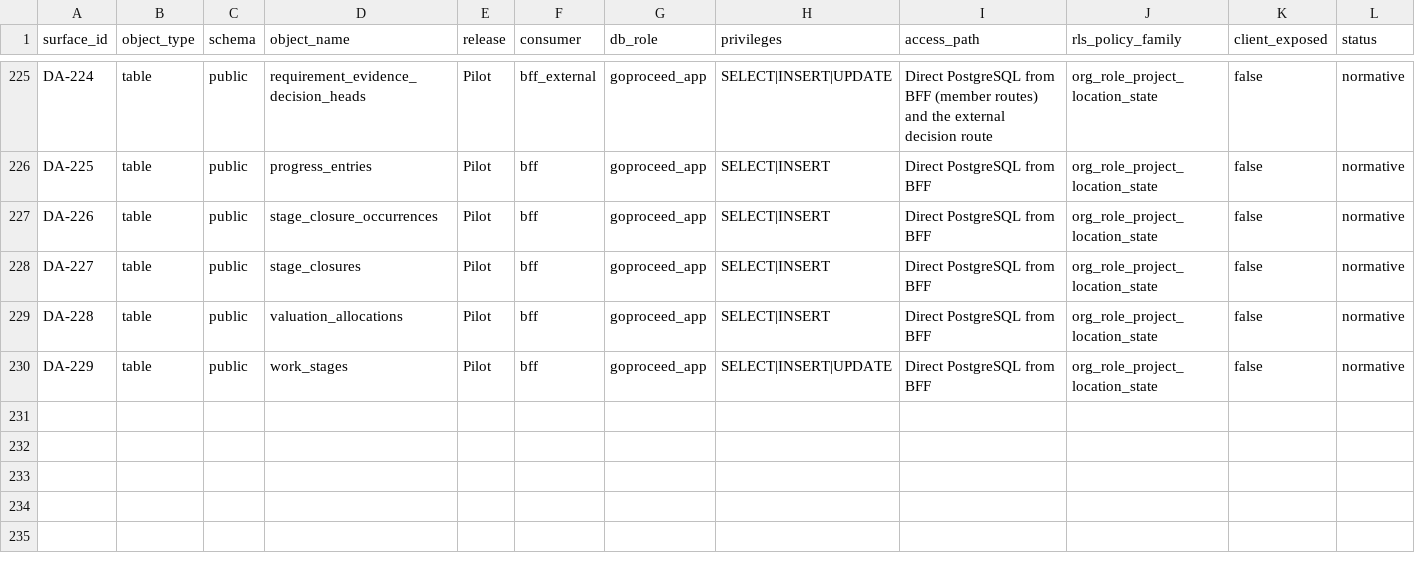
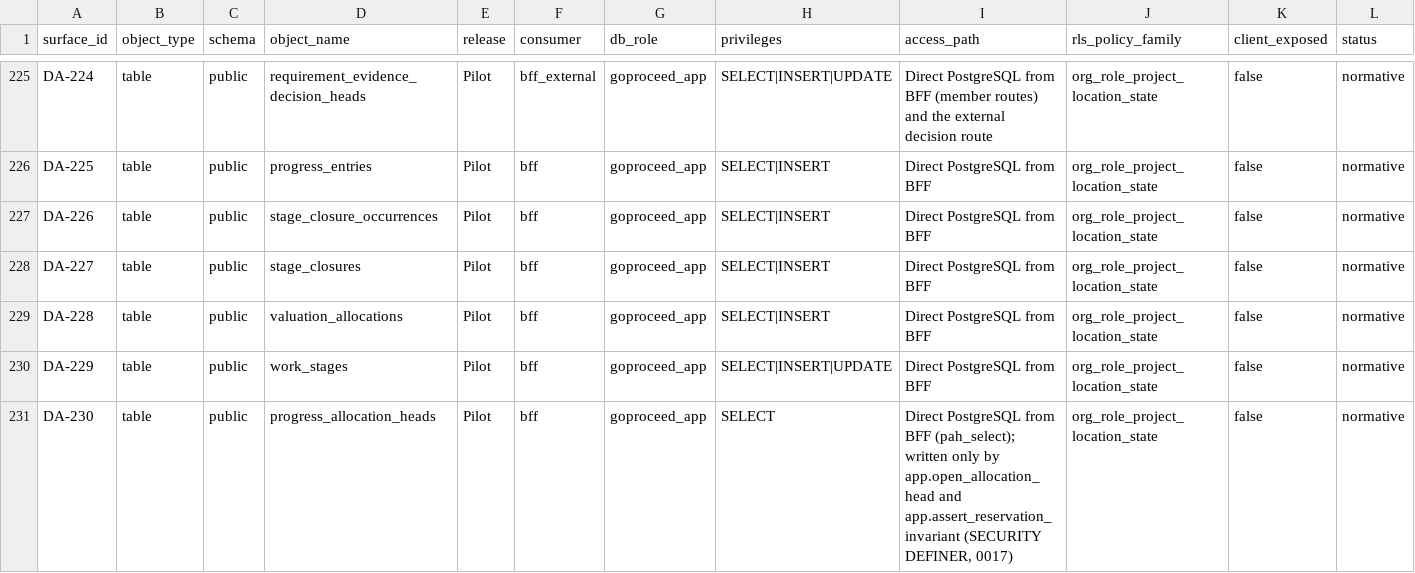
Before and after one commit to akisly/go-proceed, a CSV file: technical/data-access-surface.csv, drawn as a sheet; only a part is shown, gaps mark what is left out; rows hold the shown columns only; the diff names each change by its address in the sheet, - before the commit and + after, or states it on an @@ line.

```diff
--- a/technical/data-access-surface.csv
+++ b/technical/data-access-surface.csv
+row 231: DA-230 | table | public | progress_allocation_heads | Pilot | bff | goproceed_app | SELECT | Direct PostgreSQL from BFF (pah_select); written only by app.open_allocation_head and app.assert_reservation_invariant (SECURITY DEFINER, 0017) | org_role_project_location_state | false | normative
```
Also changed, not shown: 4 other files.
